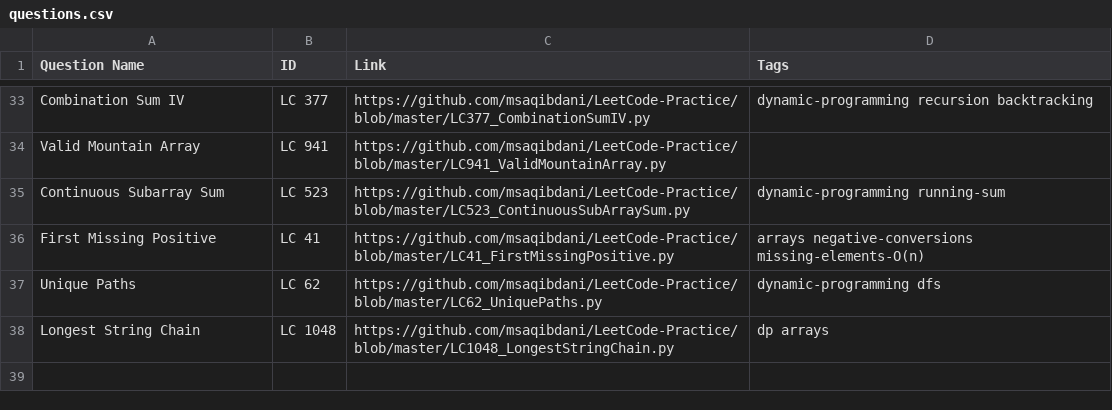
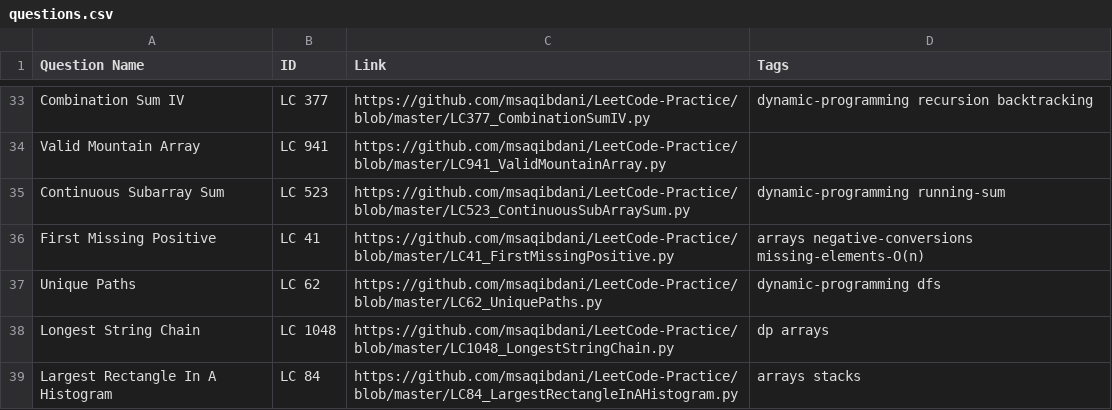
Before and after one commit to msaqibdani/LeetCode-Practice, a CSV file: questions.csv, drawn as a sheet; only a part is shown, gaps mark what is left out; the diff names each change by its address in the sheet, - before the commit and + after, or states it on an @@ line.

Commit message:
Update questions.csv

```diff
--- a/questions.csv
+++ b/questions.csv
+row 39: Largest Rectangle In A Histogram | LC 84 | https://github.com/msaqibdani/LeetCode-Practice/blob/master/LC84_LargestRectangleInAHistogram.py | arrays stacks
```
